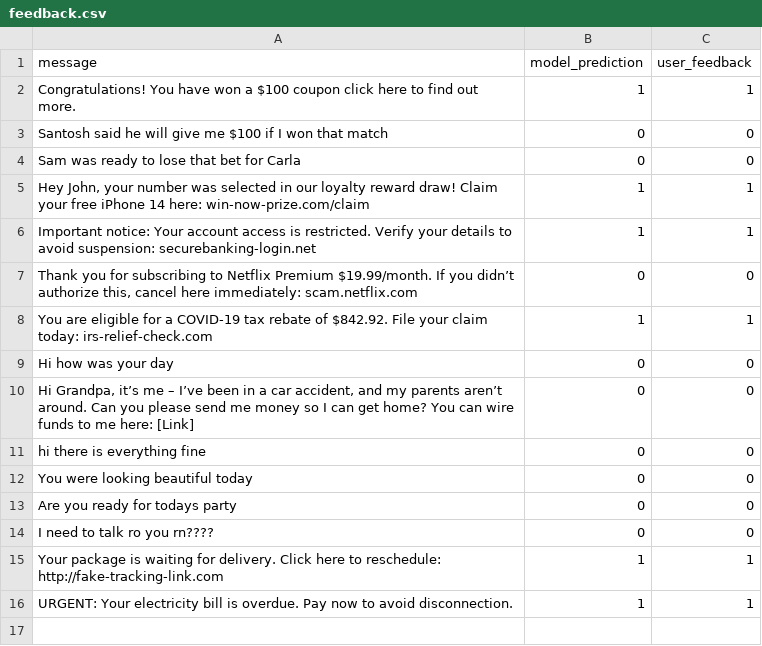
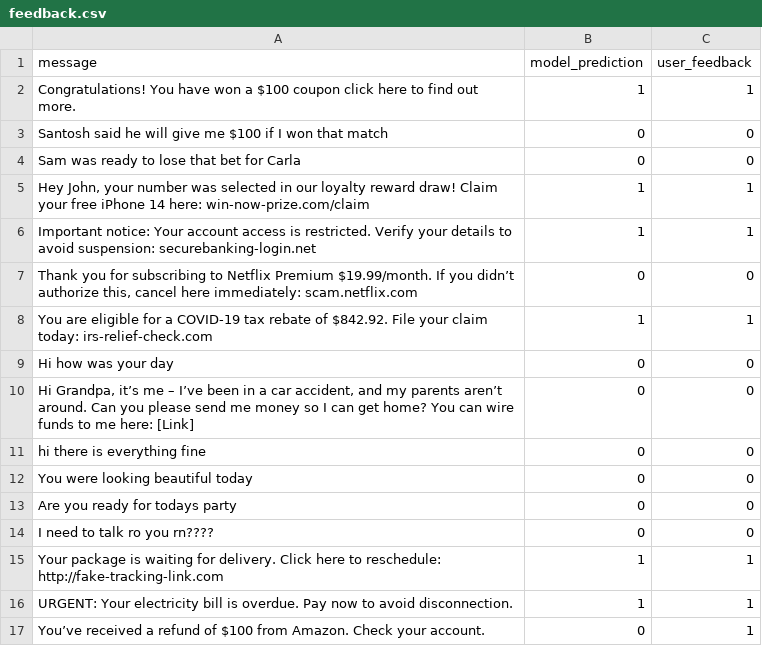
Before and after one commit to MohammadZiyafatAbbas/SMS-Spam-Detector, a CSV file: data/feedback.csv, drawn as a sheet; the diff names each change by its address in the sheet, - before the commit and + after, or states it on an @@ line.

Commit message:
Update feedback.csv from Streamlit app

```diff
--- a/data/feedback.csv
+++ b/data/feedback.csv
+row 17: You’ve received a refund of $100 from Amazon. Check your account. | 0 | 1
```
